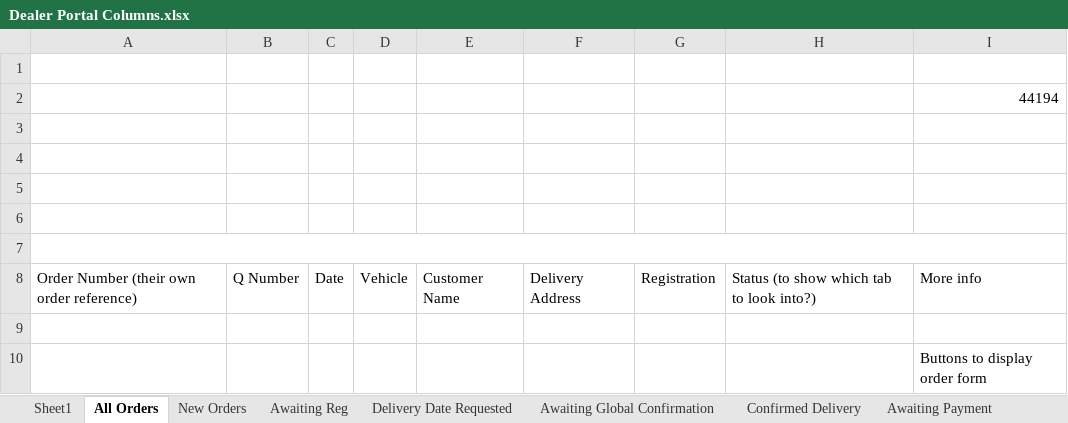
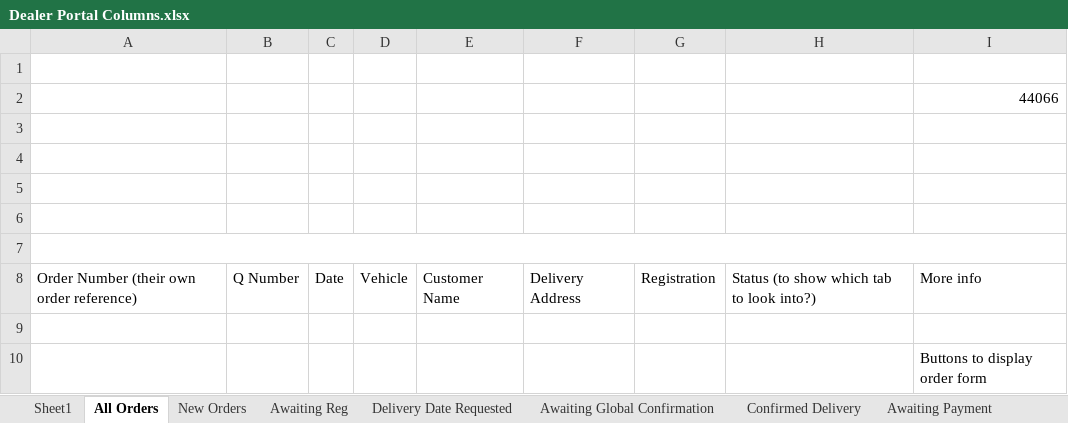
Before and after one commit to hursty998/dealer-portal, an Excel workbook: Dealer Portal Columns.xlsx, sheet All Orders, drawn as a sheet; values as stored, in another font and other column widths than the file's, no borders; the diff names each change by its address in the sheet, - before the commit and + after, or states it on an @@ line.

```diff
--- a/Dealer Portal Columns.xlsx (sheet All Orders)
+++ b/Dealer Portal Columns.xlsx (sheet All Orders)
-I2: 44194
+I2: 44066
```
Also changed, not shown: sheet Sheet1, data.xlsx, 4 other files.
